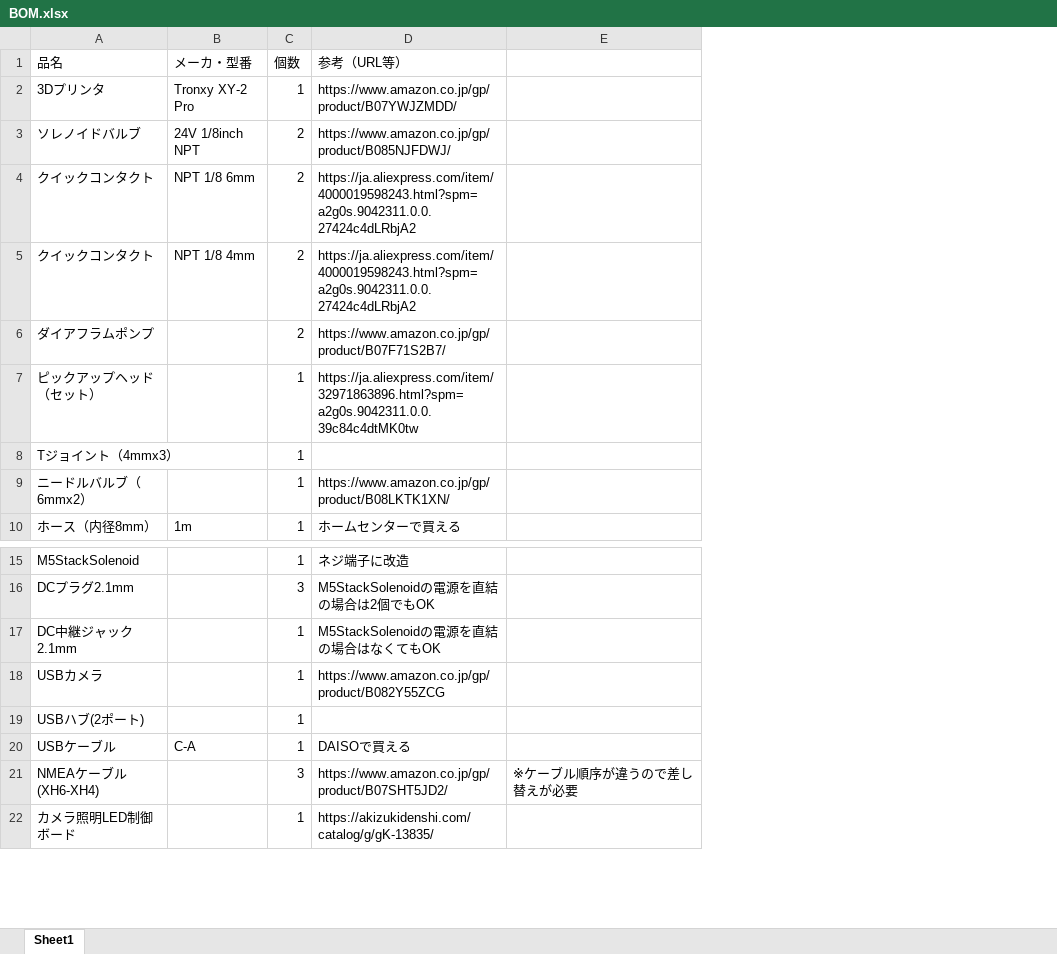
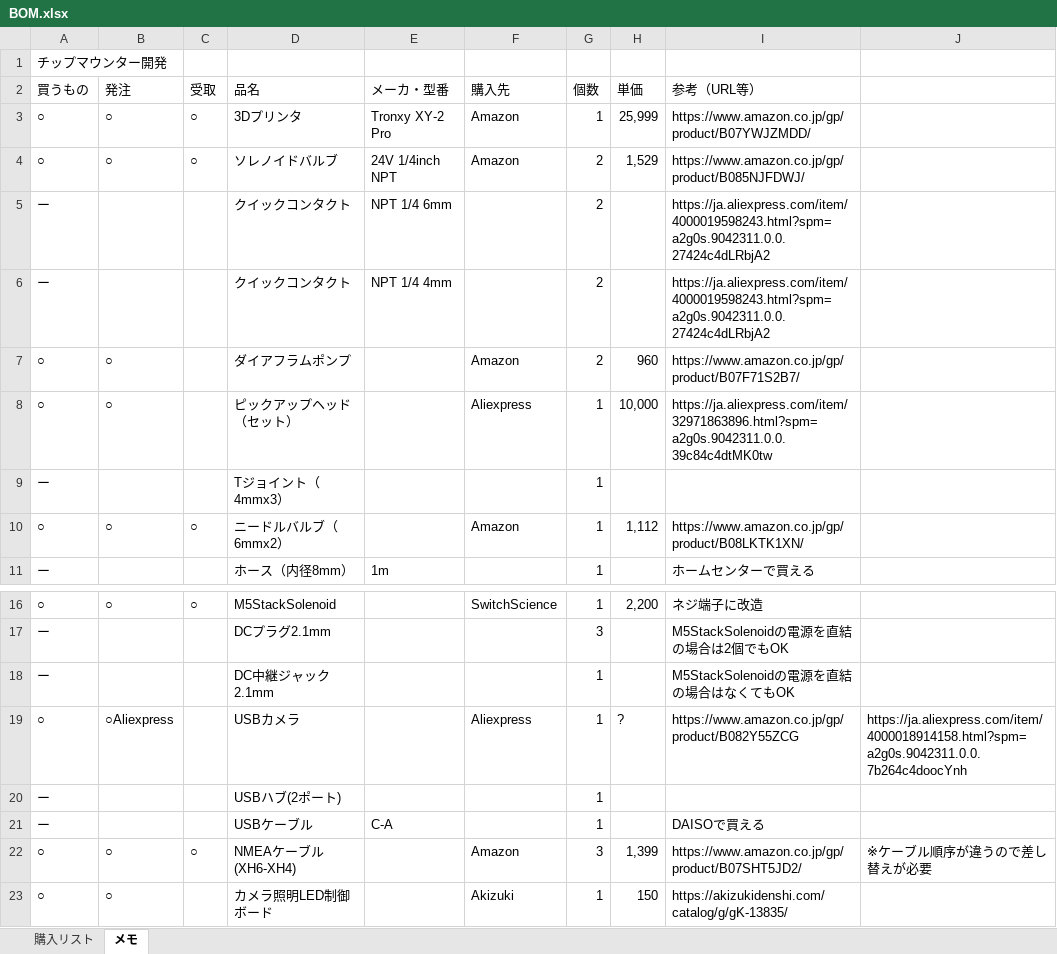
Before and after one commit to uchii01ukyo/ChipMounter_uchii, an Excel workbook: BOM.xlsx, sheet メモ, drawn as a sheet; only a part is shown, gaps mark what is left out; values as stored, in another font and other column widths than the file's, no cell formats; addresses are those after the commit; the diff names each change by its address in the sheet, - before the commit and + after, or states it on an @@ line.

```diff
--- a/BOM.xlsx (sheet メモ)
+++ b/BOM.xlsx (sheet メモ)
-sheet tab: Sheet1
+sheet tab: メモ
+sheet tab: 購入リスト
+column A (買うもの), rows 3-11: ○ | ○ | ー | ー | ○ | ○ | ー | ○ | ー; rows 16-23: ○ | ー | ー | ○ | ー | ー | ○ | ○
+column B (発注), rows 3-10: ○ | ○ |  |  | ○ | ○ |  | ○; rows 16-23: ○ |  |  | ○Aliexpress |  |  | ○ | ○
+column C (受取), rows 3-10: ○ | ○ |  |  |  |  |  | ○; rows 16-22: ○ |  |  |  |  |  | ○
+column F (購入先), rows 3-10: Amazon | Amazon |  |  | Amazon | Aliexpress |  | Amazon; rows 16-23: SwitchScience |  |  | Aliexpress |  |  | Amazon | Akizuki
+column H (単価), rows 3-10: 25,999 | 1,529 |  |  | 960 | 10,000 |  | 1,112; rows 16-23: 2,200 |  |  | ? |  |  | 1,399 | 150
+row 1: チップマウンター開発
-E4 (メーカ・型番): 24V 1/8inch NPT
+E4 (メーカ・型番): 24V 1/4inch NPT
-E5 (メーカ・型番): NPT 1/8 6mm
+E5 (メーカ・型番): NPT 1/4 6mm
-E6 (メーカ・型番): NPT 1/8 4mm
+E6 (メーカ・型番): NPT 1/4 4mm
-J19: (empty)
+J19: https://ja.aliexpress.com/item/4000018914158.html?spm=a2g0s.9042311.0.0.7b264c4doocYnh
```
Also changed, not shown: cell formats, 2 other files.
